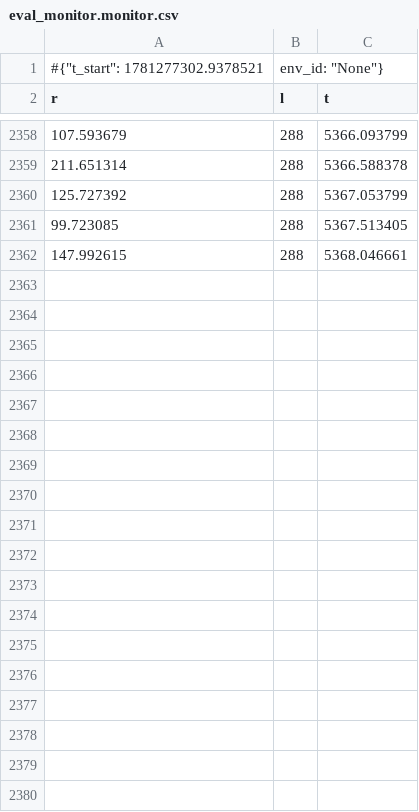
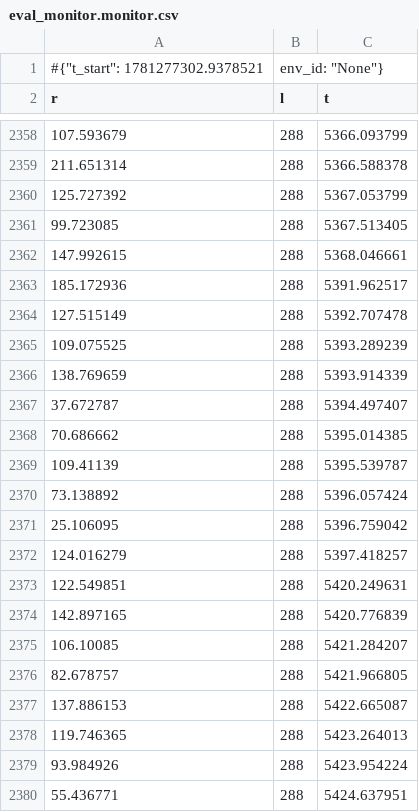
Before and after one commit to MoFarahani2043610/multi_batteries_ppo_sac, a CSV file: m2_logs/ppo_n1/seed_3/eval_monitor.monitor.csv, drawn as a sheet; only a part is shown, gaps mark what is left out; the diff covers the shown part only.

```diff
--- a/m2_logs/ppo_n1/seed_3/eval_monitor.monitor.csv
+++ b/m2_logs/ppo_n1/seed_3/eval_monitor.monitor.csv
@@ -2362 +2362,19 @@ r,l,t
 147.992615,288,5368.046661
+185.172936,288,5391.962517
+127.515149,288,5392.707478
+109.075525,288,5393.289239
+138.769659,288,5393.914339
+37.672787,288,5394.497407
+70.686662,288,5395.014385
+109.41139,288,5395.539787
+73.138892,288,5396.057424
+25.106095,288,5396.759042
+124.016279,288,5397.418257
+122.549851,288,5420.249631
+142.897165,288,5420.776839
+106.10085,288,5421.284207
+82.678757,288,5421.966805
+137.886153,288,5422.665087
+119.746365,288,5423.264013
+93.984926,288,5423.954224
+55.436771,288,5424.637951
```
Also changed, not shown: 42 added rows elsewhere in this file, m2_logs/ppo_n1/seed_3/monitor.monitor.csv, m2_logs/sac_n1/seed_0/monitor.monitor.csv, 2 other files.
